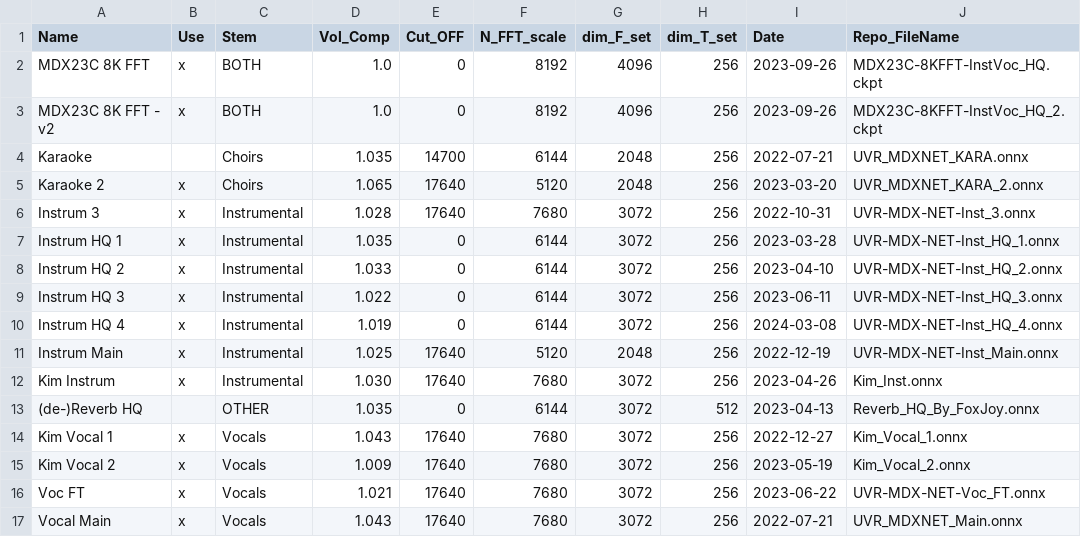
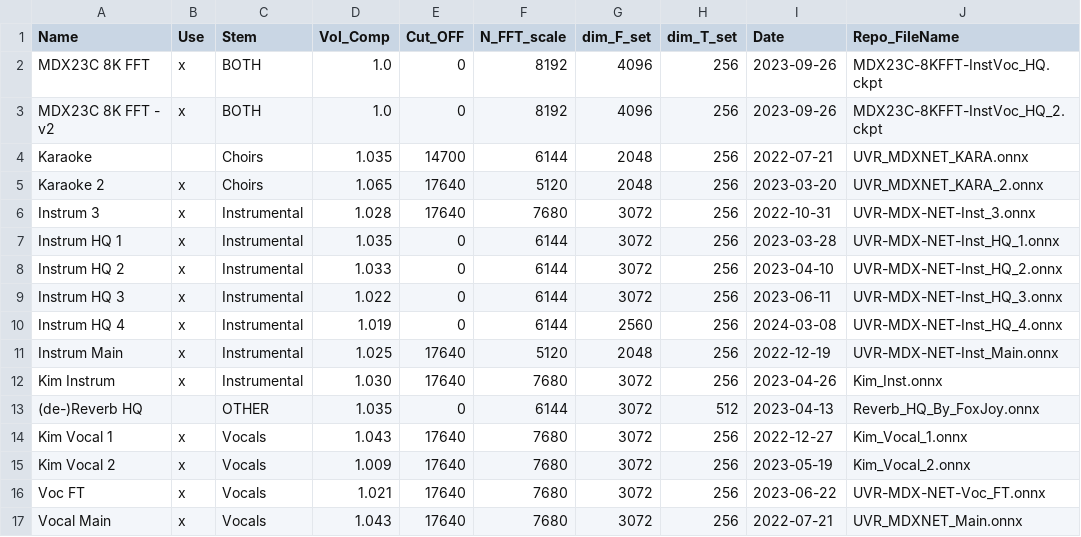
Before and after one commit to Eddycrack864/KaraFan, a CSV file: Data/Models.csv, drawn as a sheet.

Commit message:
Update Models.csv

```diff
--- a/Data/Models.csv
+++ b/Data/Models.csv
@@ -9,3 +9,3 @@ Instrum HQ 2,x,Instrumental,1.033,0,6144,3072,256,2023-04-10,UVR-MDX-NET-Inst_HQ
 Instrum HQ 3,x,Instrumental,1.022,0,6144,3072,256,2023-06-11,UVR-MDX-NET-Inst_HQ_3.onnx
-Instrum HQ 4,x,Instrumental,1.019,0,6144,3072,256,2024-03-08,UVR-MDX-NET-Inst_HQ_4.onnx
+Instrum HQ 4,x,Instrumental,1.019,0,6144,2560,256,2024-03-08,UVR-MDX-NET-Inst_HQ_4.onnx
 Instrum Main,x,Instrumental,1.025,17640,5120,2048,256,2022-12-19,UVR-MDX-NET-Inst_Main.onnx
```
